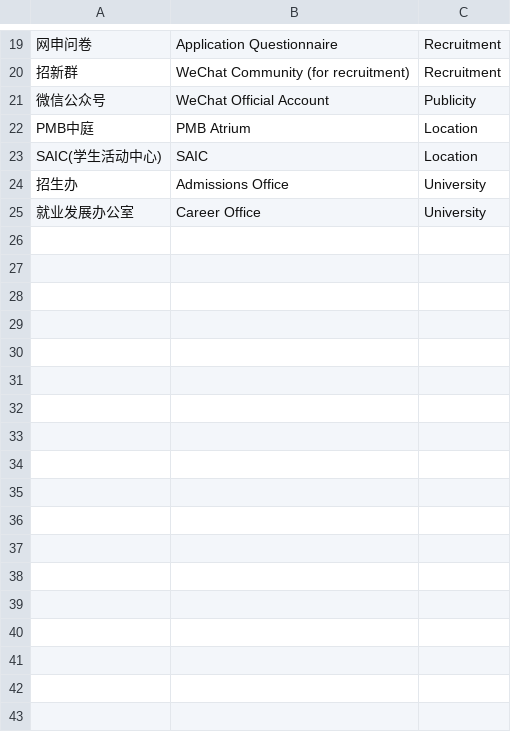
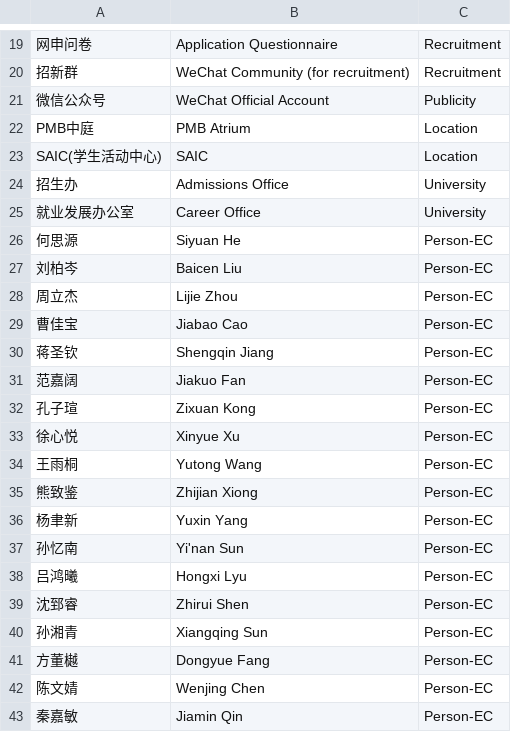
Before and after one commit to CompPsyUnion/translate-skill, a CSV file: .agents/skills/translate-skill/resources/glossary_cpu.csv, drawn as a sheet; only a part is shown, gaps mark what is left out; the diff names each change by its address in the sheet, - before the commit and + after, or states it on an @@ line.

Commit message:
feat: add Person-EC

```diff
--- a/.agents/skills/translate-skill/resources/glossary_cpu.csv
+++ b/.agents/skills/translate-skill/resources/glossary_cpu.csv
+row 26: 何思源 | Siyuan He | Person-EC
+row 27: 刘柏岑 | Baicen Liu | Person-EC
+row 28: 周立杰 | Lijie Zhou | Person-EC
+row 29: 曹佳宝 | Jiabao Cao | Person-EC
+row 30: 蒋圣钦 | Shengqin Jiang | Person-EC
+row 31: 范嘉阔 | Jiakuo Fan | Person-EC
+row 32: 孔子瑄 | Zixuan Kong | Person-EC
+row 33: 徐心悦 | Xinyue Xu | Person-EC
+row 34: 王雨桐 | Yutong Wang | Person-EC
+row 35: 熊致鉴 | Zhijian Xiong | Person-EC
+row 36: 杨聿新 | Yuxin Yang | Person-EC
+row 37: 孙忆南 | Yi'nan Sun | Person-EC
+row 38: 吕鸿曦 | Hongxi Lyu | Person-EC
+row 39: 沈郅睿 | Zhirui Shen | Person-EC
+row 40: 孙湘青 | Xiangqing Sun | Person-EC
+row 41: 方董樾 | Dongyue Fang | Person-EC
+row 42: 陈文婧 | Wenjing Chen | Person-EC
+row 43: 秦嘉敏 | Jiamin Qin | Person-EC
```
